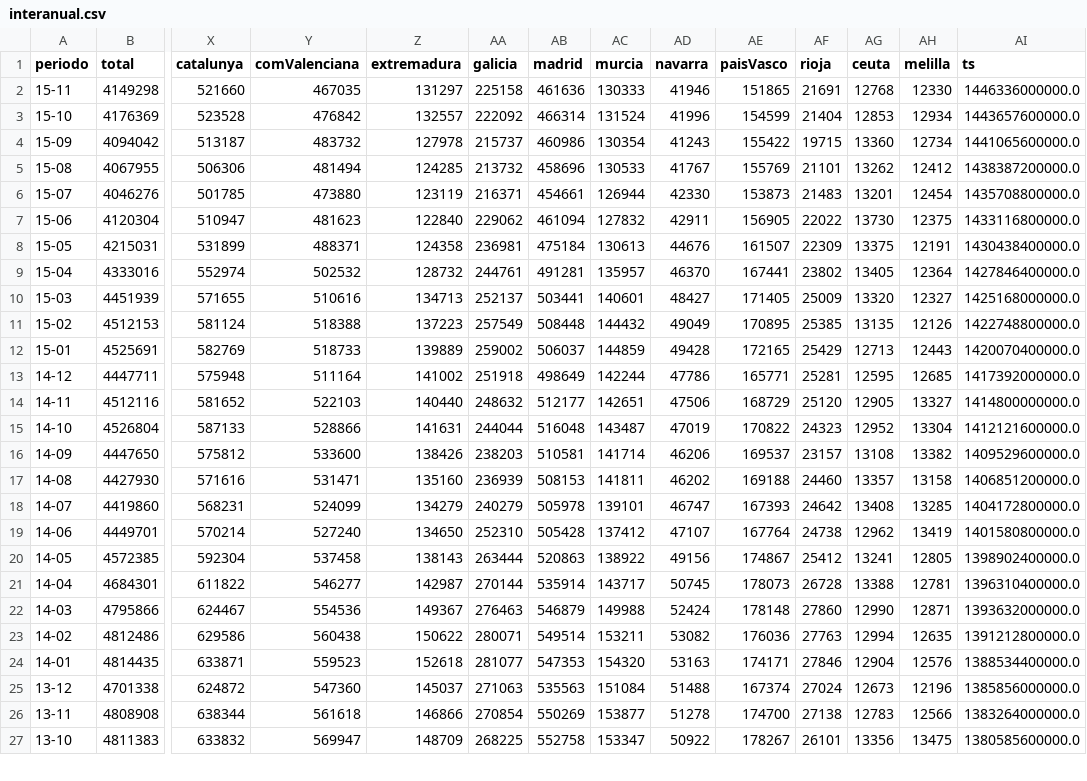
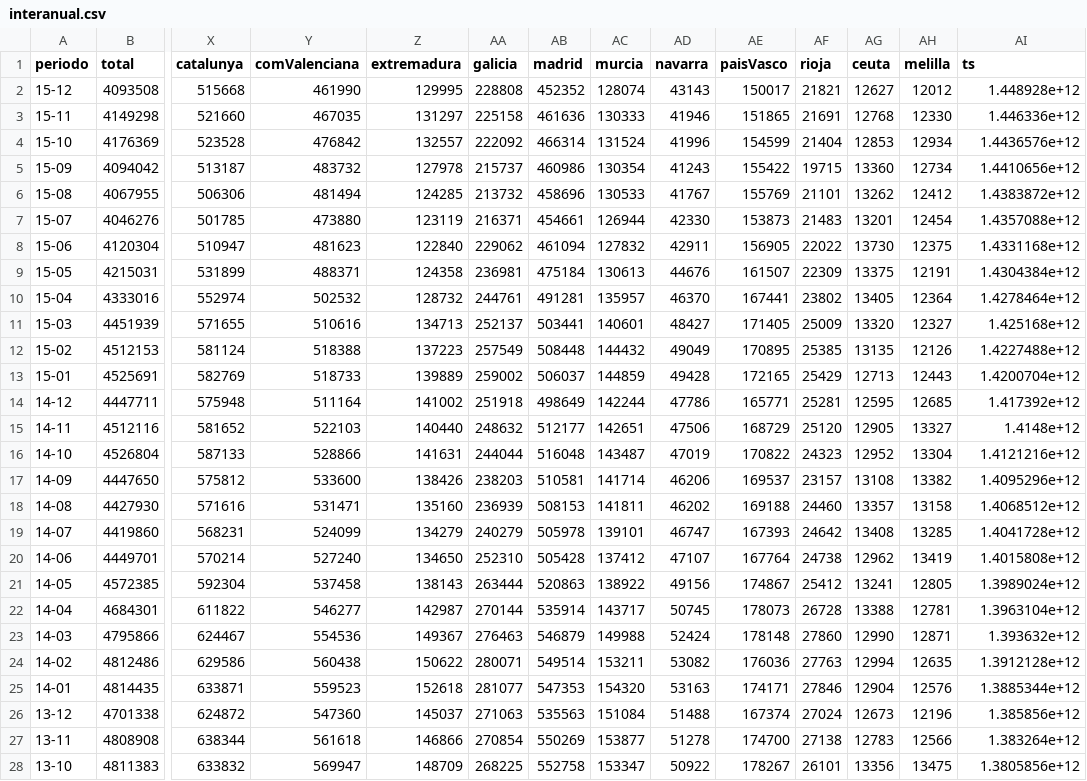
Before and after one commit to javinegre/interanual, a CSV file: app/public/data/interanual.csv, drawn as a sheet; only a part is shown, gaps mark what is left out; addresses are those after the commit; rows hold the shown columns only; the diff covers the shown part only; the diff names each change by its address in the sheet, - before the commit and + after, or states it on an @@ line.

Commit message:
Data - update

```diff
--- a/app/public/data/interanual.csv
+++ b/app/public/data/interanual.csv
+row 2: 15-12 | 4093508 | 515668 | 461990 | 129995 | 228808 | 452352 | 128074 | 43143 | 150017 | 21821 | 12627 | 12012 | 1.448928e+12
-AI3 (ts): 1446336000000.0
+AI3 (ts): 1.446336e+12
-AI4 (ts): 1443657600000.0
+AI4 (ts): 1.4436576e+12
-AI5 (ts): 1441065600000.0
+AI5 (ts): 1.4410656e+12
-AI6 (ts): 1438387200000.0
+AI6 (ts): 1.4383872e+12
-AI7 (ts): 1435708800000.0
+AI7 (ts): 1.4357088e+12
-AI8 (ts): 1433116800000.0
+AI8 (ts): 1.4331168e+12
-AI9 (ts): 1430438400000.0
+AI9 (ts): 1.4304384e+12
-AI10 (ts): 1427846400000.0
+AI10 (ts): 1.4278464e+12
-AI11 (ts): 1425168000000.0
+AI11 (ts): 1.425168e+12
-AI12 (ts): 1422748800000.0
+AI12 (ts): 1.4227488e+12
-AI13 (ts): 1420070400000.0
+AI13 (ts): 1.4200704e+12
-AI14 (ts): 1417392000000.0
+AI14 (ts): 1.417392e+12
-AI15 (ts): 1414800000000.0
+AI15 (ts): 1.4148e+12
-AI16 (ts): 1412121600000.0
+AI16 (ts): 1.4121216e+12
-AI17 (ts): 1409529600000.0
+AI17 (ts): 1.4095296e+12
-AI18 (ts): 1406851200000.0
+AI18 (ts): 1.4068512e+12
-AI19 (ts): 1404172800000.0
+AI19 (ts): 1.4041728e+12
-AI20 (ts): 1401580800000.0
+AI20 (ts): 1.4015808e+12
-AI21 (ts): 1398902400000.0
+AI21 (ts): 1.3989024e+12
-AI22 (ts): 1396310400000.0
+AI22 (ts): 1.3963104e+12
-AI23 (ts): 1393632000000.0
+AI23 (ts): 1.393632e+12
-AI24 (ts): 1391212800000.0
+AI24 (ts): 1.3912128e+12
-AI25 (ts): 1388534400000.0
+AI25 (ts): 1.3885344e+12
-AI26 (ts): 1385856000000.0
+AI26 (ts): 1.385856e+12
-AI27 (ts): 1383264000000.0
+AI27 (ts): 1.383264e+12
-AI28 (ts): 1380585600000.0
+AI28 (ts): 1.3805856e+12
```
Also changed, not shown: 101 edited cells elsewhere in this file.
